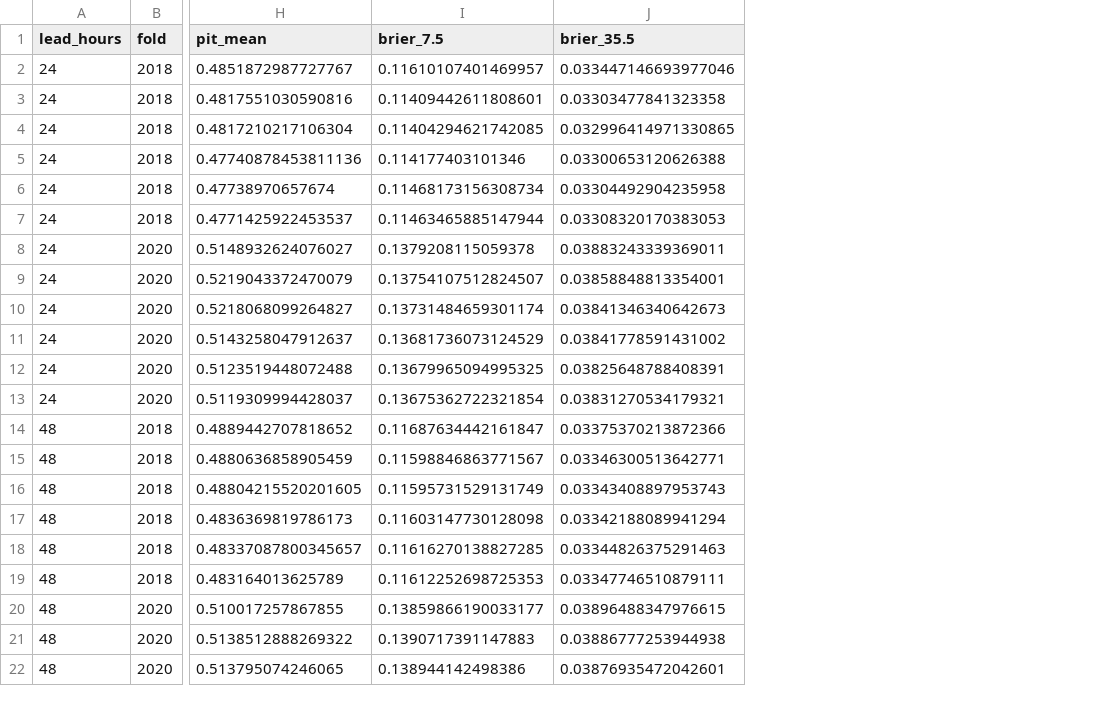
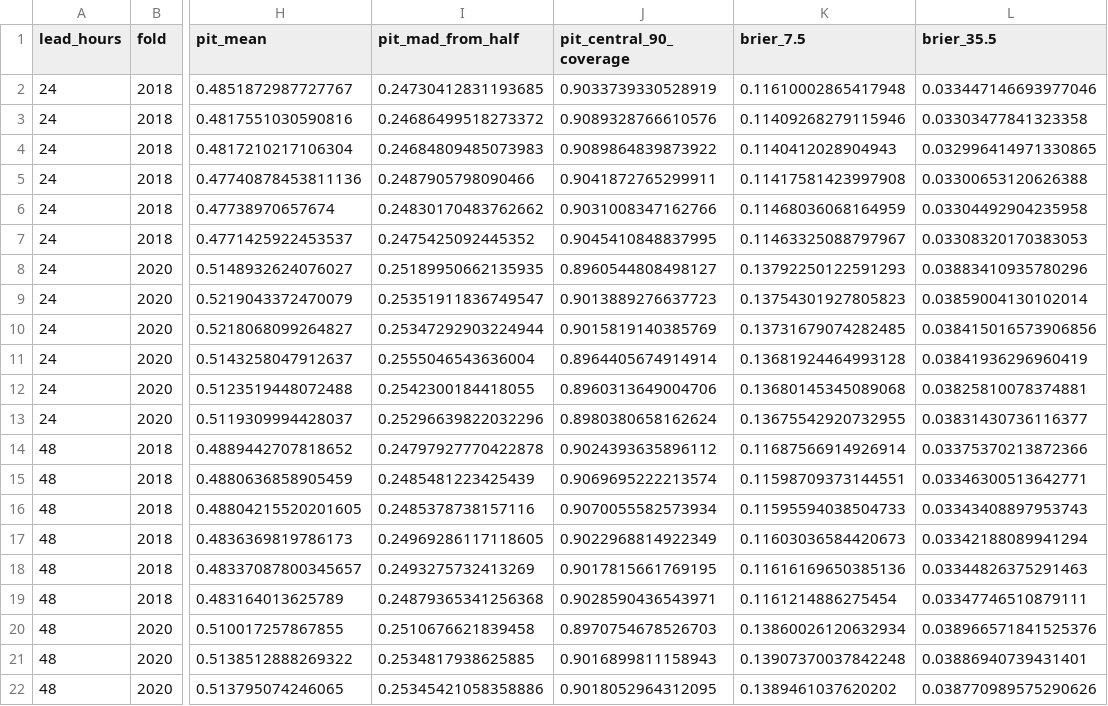
Before and after one commit to ATMOSYNC/WEAVR, a CSV file: results/tier2b_combined.csv, drawn as a sheet; only a part is shown, gaps mark what is left out; addresses are those after the commit; the diff covers the shown part only; the diff names each change by its address in the sheet, - before the commit and + after, or states it on an @@ line.

Commit message:
results(tier2b): obs >= t event and PIT reliability columns, rerun
Tier 2b rerun on the at-least event (only brier_7.5 and brier_35.5 move: the
data has 6 observations on 7.5 mm and 1 on 35.5 mm), with pit_mad_from_half and
pit_central_90_coverage written per day and per arm and fold. CRPS, PIT mean,
paired and train tables, the other Brier columns and every verdict are unchanged.
All six arms are on the uniform-PIT values (MAD 0.250-0.253, coverage 0.899-0.905).

```diff
--- a/results/tier2b_combined.csv
+++ b/results/tier2b_combined.csv
+column I (pit_mad_from_half), rows 2-22: 0.24730412831193685 | 0.24686499518273372 | 0.24684809485073983 | 0.2487905798090466 | 0.24830170483762662 | 0.2475425092445352 | 0.25189950662135935 | 0.25351911836749547 | 0.25347292903224944 | 0.2555046543636004 | 0.2542300184418055 | 0.25296639822032296 | 0.24797927770422878 | 0.2485481223425439 | 0.2485378738157116 | 0.24969286117118605 | 0.2493275732413269 | 0.24879365341256368 | 0.2510676621839458 | 0.2534817938625885 | 0.25345421058358886
+column J (pit_central_90_coverage), rows 2-22: 0.9033739330528919 | 0.9089328766610576 | 0.9089864839873922 | 0.9041872765299911 | 0.9031008347162766 | 0.9045410848837995 | 0.8960544808498127 | 0.9013889276637723 | 0.9015819140385769 | 0.8964405674914914 | 0.8960313649004706 | 0.8980380658162624 | 0.9024393635896112 | 0.9069695222213574 | 0.9070055582573934 | 0.9022968814922349 | 0.9017815661769195 | 0.9028590436543971 | 0.8970754678526703 | 0.9016899811158943 | 0.9018052964312095
-K2 (brier_7.5): 0.11610107401469957
+K2 (brier_7.5): 0.11610002865417948
-K3 (brier_7.5): 0.11409442611808601
+K3 (brier_7.5): 0.11409268279115946
-K4 (brier_7.5): 0.11404294621742085
+K4 (brier_7.5): 0.1140412028904943
-K5 (brier_7.5): 0.114177403101346
+K5 (brier_7.5): 0.11417581423997908
-K6 (brier_7.5): 0.11468173156308734
+K6 (brier_7.5): 0.11468036068164959
-K7 (brier_7.5): 0.11463465885147944
+K7 (brier_7.5): 0.11463325088797967
-K8 (brier_7.5): 0.1379208115059378
+K8 (brier_7.5): 0.13792250122591293
-L8 (brier_35.5): 0.03883243339369011
+L8 (brier_35.5): 0.03883410935780296
-K9 (brier_7.5): 0.13754107512824507
+K9 (brier_7.5): 0.13754301927805823
-L9 (brier_35.5): 0.03858848813354001
+L9 (brier_35.5): 0.03859004130102014
-K10 (brier_7.5): 0.13731484659301174
+K10 (brier_7.5): 0.13731679074282485
-L10 (brier_35.5): 0.03841346340642673
+L10 (brier_35.5): 0.038415016573906856
-K11 (brier_7.5): 0.13681736073124529
+K11 (brier_7.5): 0.13681924464993128
-L11 (brier_35.5): 0.03841778591431002
+L11 (brier_35.5): 0.03841936296960419
-K12 (brier_7.5): 0.13679965094995325
+K12 (brier_7.5): 0.13680145345089068
-L12 (brier_35.5): 0.03825648788408391
+L12 (brier_35.5): 0.03825810078374881
-K13 (brier_7.5): 0.13675362722321854
+K13 (brier_7.5): 0.13675542920732955
-L13 (brier_35.5): 0.03831270534179321
+L13 (brier_35.5): 0.03831430736116377
-K14 (brier_7.5): 0.11687634442161847
+K14 (brier_7.5): 0.11687566914926914
-K15 (brier_7.5): 0.11598846863771567
+K15 (brier_7.5): 0.11598709373144551
-K16 (brier_7.5): 0.11595731529131749
+K16 (brier_7.5): 0.11595594038504733
-K17 (brier_7.5): 0.11603147730128098
+K17 (brier_7.5): 0.11603036584420673
-K18 (brier_7.5): 0.11616270138827285
+K18 (brier_7.5): 0.11616169650385136
-K19 (brier_7.5): 0.11612252698725353
+K19 (brier_7.5): 0.1161214886275454
-K20 (brier_7.5): 0.13859866190033177
+K20 (brier_7.5): 0.13860026120632934
-L20 (brier_35.5): 0.03896488347976615
+L20 (brier_35.5): 0.038966571841525376
-K21 (brier_7.5): 0.1390717391147883
+K21 (brier_7.5): 0.13907370037842248
-L21 (brier_35.5): 0.03886777253944938
+L21 (brier_35.5): 0.03886940739431401
-K22 (brier_7.5): 0.138944142498386
+K22 (brier_7.5): 0.1389461037620202
-L22 (brier_35.5): 0.03876935472042601
+L22 (brier_35.5): 0.038770989575290626
```
Also changed, not shown: 60 edited cells elsewhere in this file, 32 other files.
